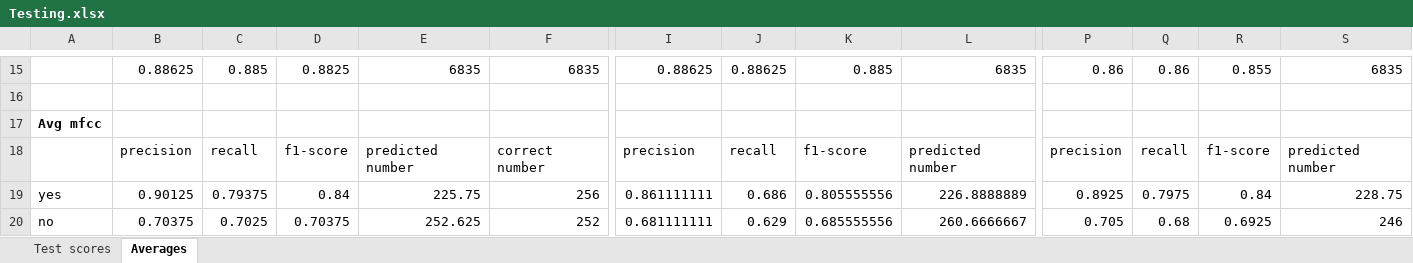
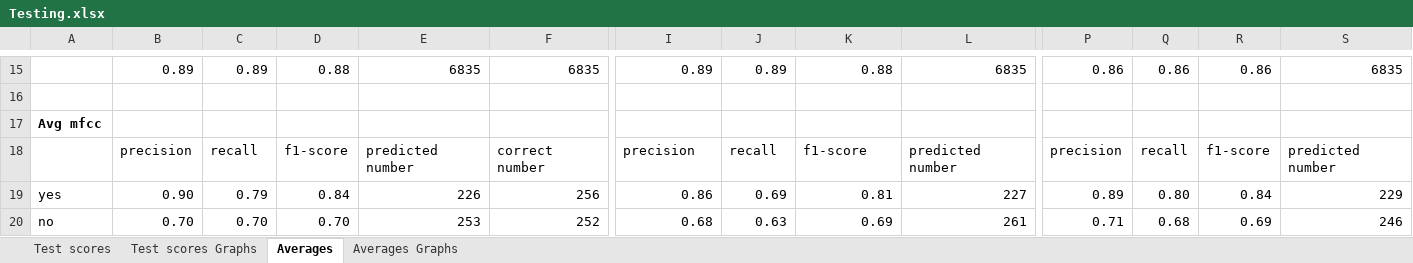
Before and after one commit to pnorl/Speech-Recognition-Challenge, an Excel workbook: results_excel/Testing.xlsx, sheet Averages, drawn as a sheet; only a part is shown, gaps mark what is left out; values as stored, in another font and other column widths than the file's, no borders; the diff covers the shown part only; the diff names each change by its address in the sheet, - before the commit and + after, or states it on an @@ line.

Commit message:
Fixed graphs in testing excel

```diff
--- a/results_excel/Testing.xlsx (sheet Averages)
+++ b/results_excel/Testing.xlsx (sheet Averages)
+sheet tab: Test scores Graphs
+sheet tab: Averages Graphs
-B15: 0.88625
+B15: 0.89
-C15: 0.885
+C15: 0.89
-D15: 0.8825
+D15: 0.88
-I15: 0.88625
+I15: 0.89
-J15: 0.88625
+J15: 0.89
-K15: 0.885
+K15: 0.88
-R15: 0.855
+R15: 0.86
-B19: 0.90125
+B19: 0.90
-C19: 0.79375
+C19: 0.79
-E19: 225.75
+E19: 226
-I19: 0.861111111
+I19: 0.86
-J19: 0.686
+J19: 0.69
-K19: 0.805555556
+K19: 0.81
-L19: 226.8888889
+L19: 227
-P19: 0.8925
+P19: 0.89
-Q19: 0.7975
+Q19: 0.80
-S19: 228.75
+S19: 229
-B20: 0.70375
+B20: 0.70
-C20: 0.7025
+C20: 0.70
-D20: 0.70375
+D20: 0.70
-E20: 252.625
+E20: 253
-I20: 0.681111111
+I20: 0.68
-J20: 0.629
+J20: 0.63
-K20: 0.685555556
+K20: 0.69
-L20: 260.6666667
+L20: 261
-P20: 0.705
+P20: 0.71
-R20: 0.6925
+R20: 0.69
```
Also changed, not shown: 24 added rows, 24 removed rows and 237 edited cells elsewhere in this sheet, charts or pictures.
